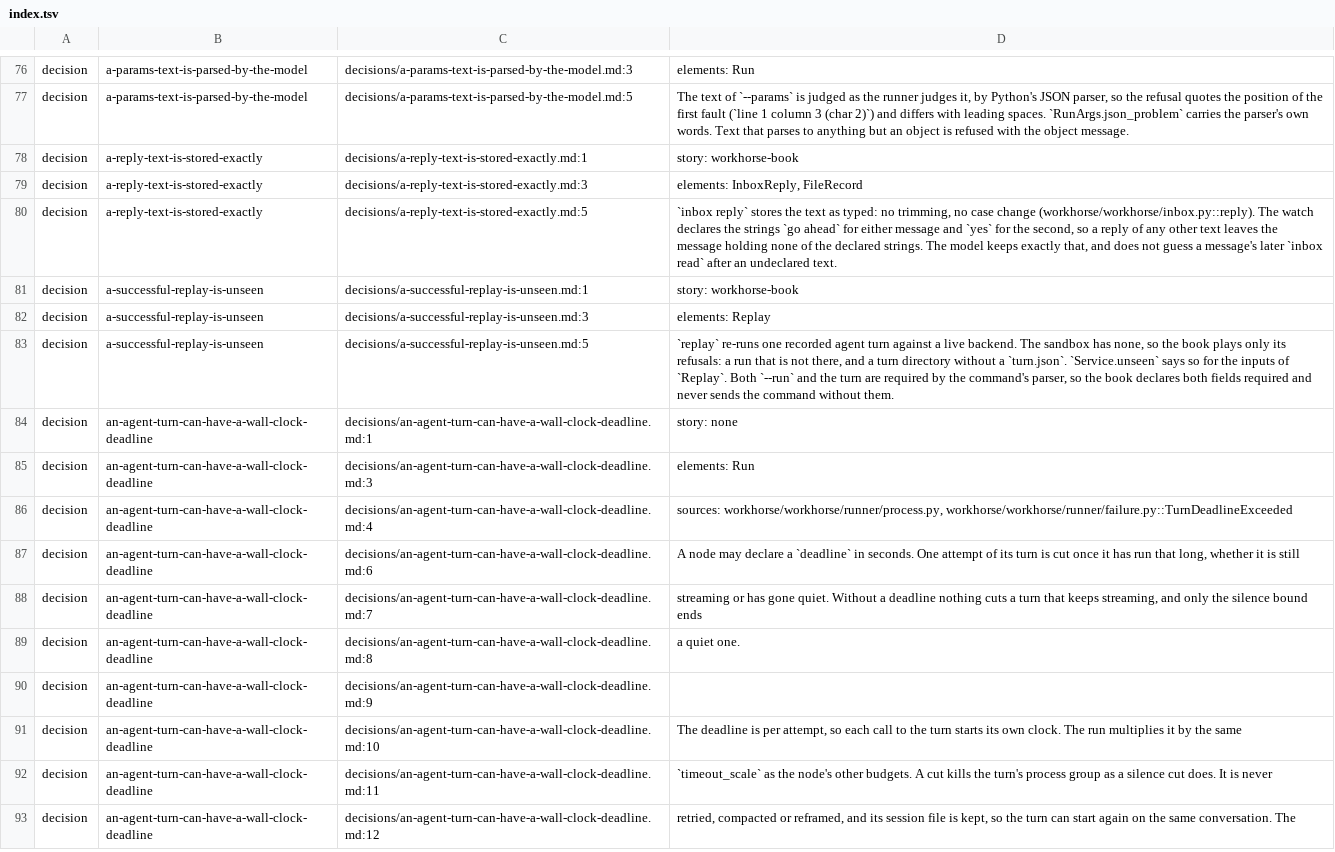
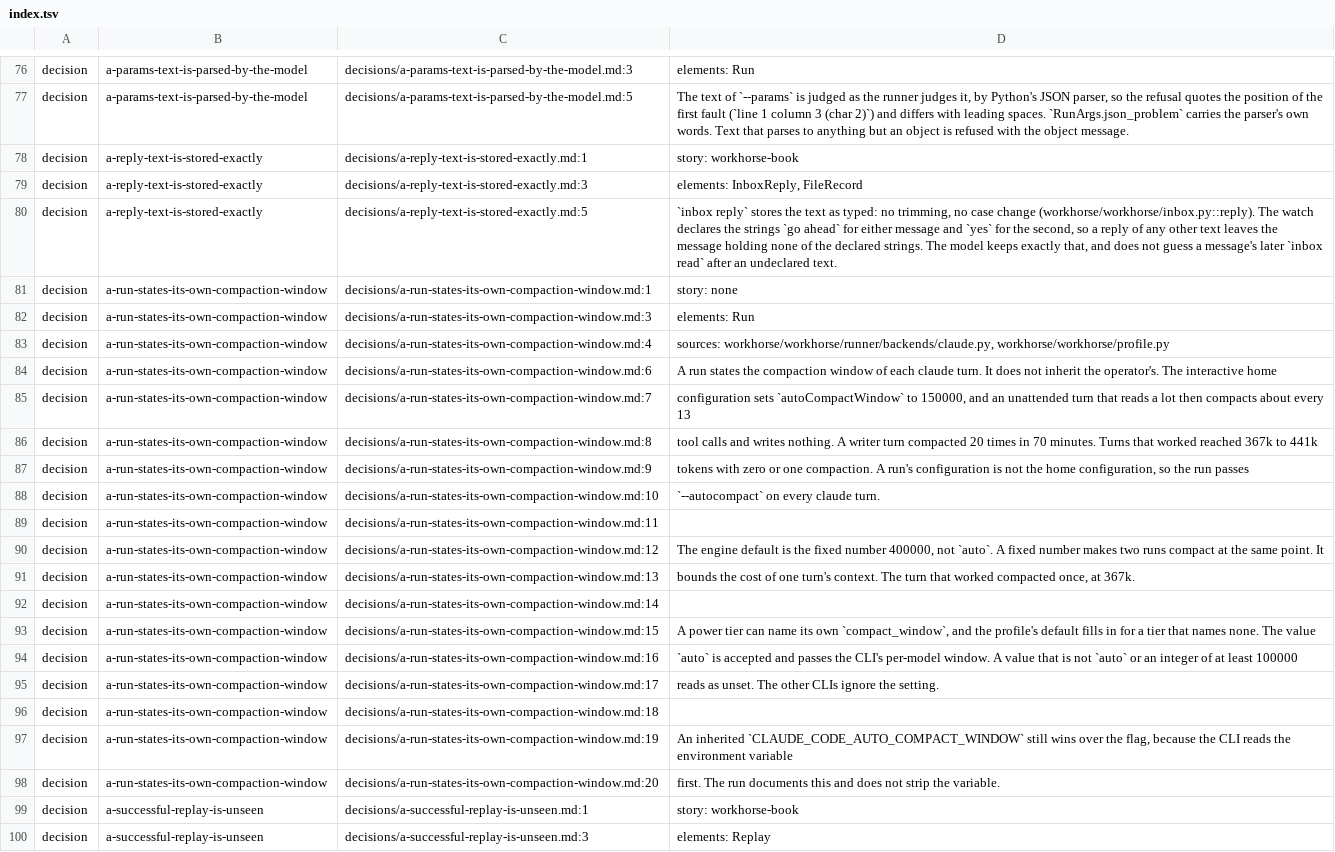
Before and after one commit to GabrielCpp/stablemate, a TSV file: services/workhorse/index.tsv, drawn as a sheet; only a part is shown, gaps mark what is left out; the shorter side is filled out with more unchanged rows.

```diff
--- a/services/workhorse/index.tsv
+++ b/services/workhorse/index.tsv
@@ -80,2 +80,20 @@ decision	a-reply-text-is-stored-exactly	decisions/a-reply-text-is-stored-exactly
 decision	a-reply-text-is-stored-exactly	decisions/a-reply-text-is-stored-exactly.md:5	`inbox reply` stores the text as typed: no trimming, no case change (workhorse/workhorse/inbox.py::reply). The watch declares the strings `go ahead` for either message and `yes` for the second, so a reply of any other text leaves the message holding none of the declared strings. The model keeps exactly that, and does not guess a message's later `inbox read` after an undeclared text.
+decision	a-run-states-its-own-compaction-window	decisions/a-run-states-its-own-compaction-window.md:1	story: none
+decision	a-run-states-its-own-compaction-window	decisions/a-run-states-its-own-compaction-window.md:3	elements: Run
+decision	a-run-states-its-own-compaction-window	decisions/a-run-states-its-own-compaction-window.md:4	sources: workhorse/workhorse/runner/backends/claude.py, workhorse/workhorse/profile.py
+decision	a-run-states-its-own-compaction-window	decisions/a-run-states-its-own-compaction-window.md:6	A run states the compaction window of each claude turn. It does not inherit the operator's. The interactive home
+decision	a-run-states-its-own-compaction-window	decisions/a-run-states-its-own-compaction-window.md:7	configuration sets `autoCompactWindow` to 150000, and an unattended turn that reads a lot then compacts about every 13
+decision	a-run-states-its-own-compaction-window	decisions/a-run-states-its-own-compaction-window.md:8	tool calls and writes nothing. A writer turn compacted 20 times in 70 minutes. Turns that worked reached 367k to 441k
+decision	a-run-states-its-own-compaction-window	decisions/a-run-states-its-own-compaction-window.md:9	tokens with zero or one compaction. A run's configuration is not the home configuration, so the run passes
+decision	a-run-states-its-own-compaction-window	decisions/a-run-states-its-own-compaction-window.md:10	`--autocompact` on every claude turn.
+decision	a-run-states-its-own-compaction-window	decisions/a-run-states-its-own-compaction-window.md:11	
+decision	a-run-states-its-own-compaction-window	decisions/a-run-states-its-own-compaction-window.md:12	The engine default is the fixed number 400000, not `auto`. A fixed number makes two runs compact at the same point. It
+decision	a-run-states-its-own-compaction-window	decisions/a-run-states-its-own-compaction-window.md:13	bounds the cost of one turn's context. The turn that worked compacted once, at 367k.
+decision	a-run-states-its-own-compaction-window	decisions/a-run-states-its-own-compaction-window.md:14	
+decision	a-run-states-its-own-compaction-window	decisions/a-run-states-its-own-compaction-window.md:15	A power tier can name its own `compact_window`, and the profile's default fills in for a tier that names none. The value
+decision	a-run-states-its-own-compaction-window	decisions/a-run-states-its-own-compaction-window.md:16	`auto` is accepted and passes the CLI's per-model window. A value that is not `auto` or an integer of at least 100000
+decision	a-run-states-its-own-compaction-window	decisions/a-run-states-its-own-compaction-window.md:17	reads as unset. The other CLIs ignore the setting.
+decision	a-run-states-its-own-compaction-window	decisions/a-run-states-its-own-compaction-window.md:18	
+decision	a-run-states-its-own-compaction-window	decisions/a-run-states-its-own-compaction-window.md:19	An inherited `CLAUDE_CODE_AUTO_COMPACT_WINDOW` still wins over the flag, because the CLI reads the environment variable
+decision	a-run-states-its-own-compaction-window	decisions/a-run-states-its-own-compaction-window.md:20	first. The run documents this and does not strip the variable.
 decision	a-successful-replay-is-unseen	decisions/a-successful-replay-is-unseen.md:1	story: workhorse-book
```
Also changed, not shown: 12 other files.
